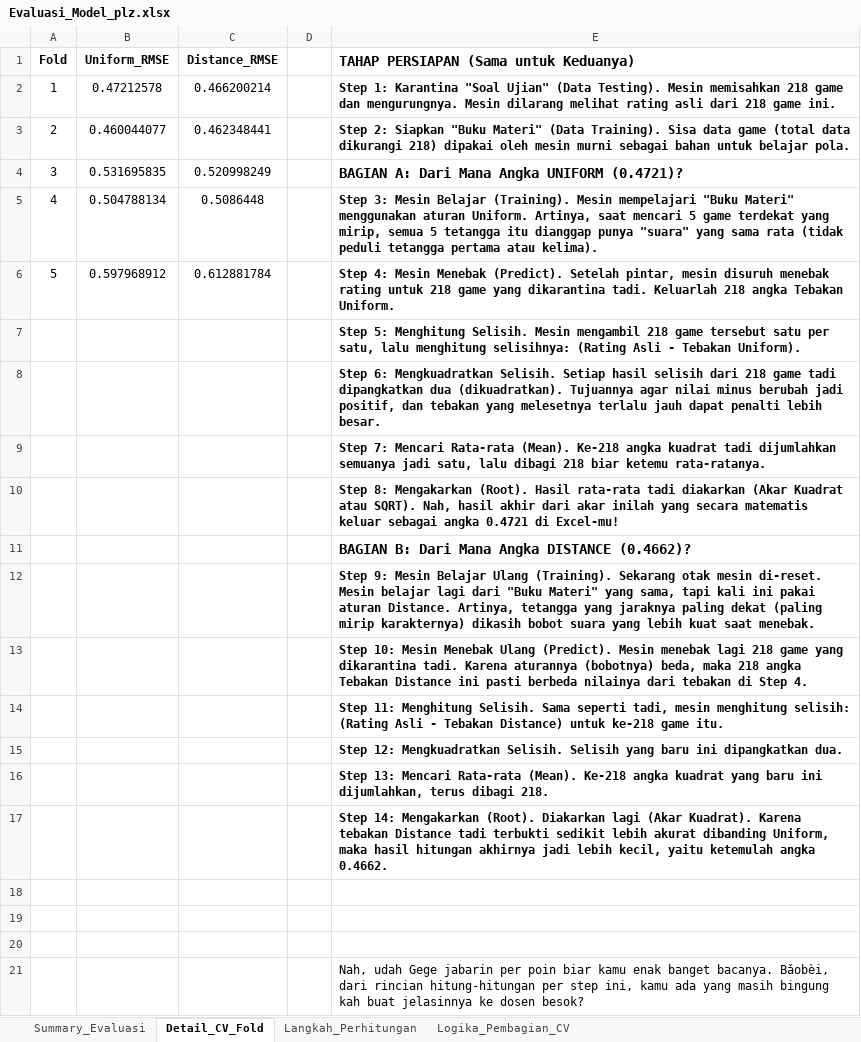
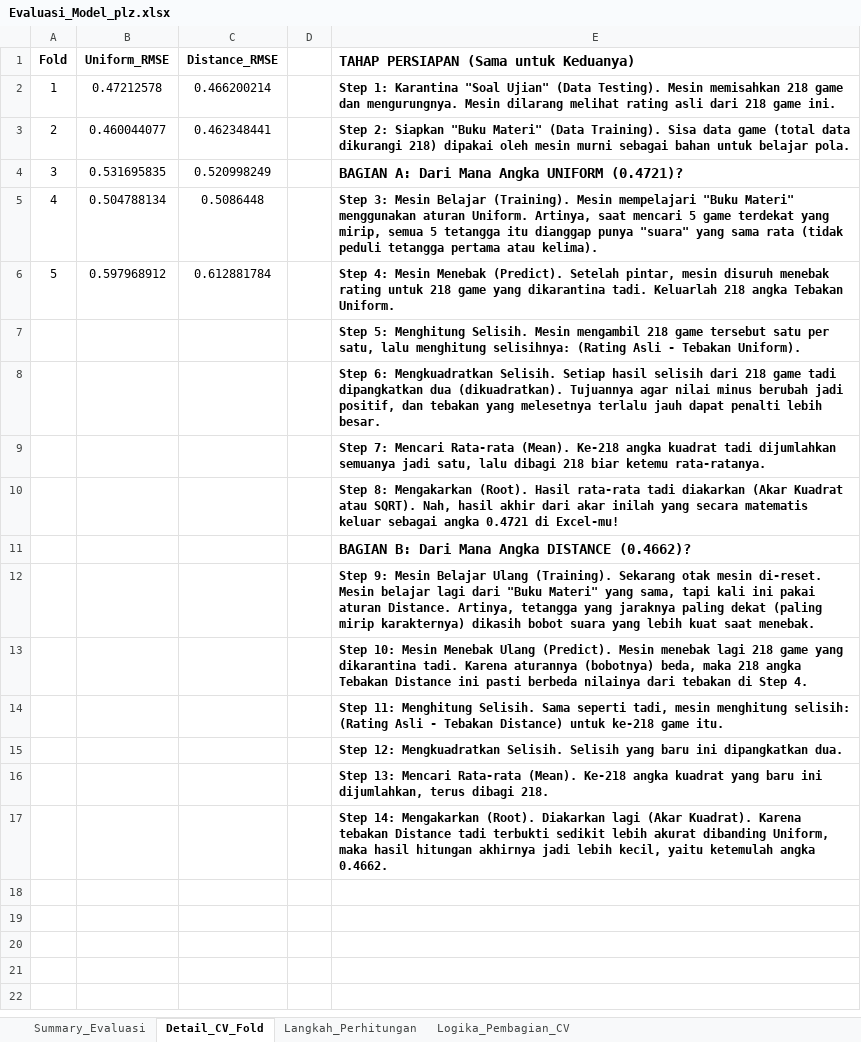
Before and after one commit to liz3rawr/gamematcher, an Excel workbook: game-matcher-api/Evaluasi_Model_plz.xlsx, sheet Detail_CV_Fold, drawn as a sheet; values as stored, in another font and other column widths than the file's, no borders; the diff names each change by its address in the sheet, - before the commit and + after, or states it on an @@ line.

Commit message:
nambah dikit

```diff
--- a/game-matcher-api/Evaluasi_Model_plz.xlsx (sheet Detail_CV_Fold)
+++ b/game-matcher-api/Evaluasi_Model_plz.xlsx (sheet Detail_CV_Fold)
-row 18: (empty)
-row 19: (empty)
-row 20: (empty)
-row 21:  |  |  |  | Nah, udah Gege jabarin per poin biar kamu enak banget bacanya. Bǎobèi, dari rincian hitung-hitungan per step ini, kamu ada yang masih bingung kah buat jelasinnya ke dosen besok?
```
